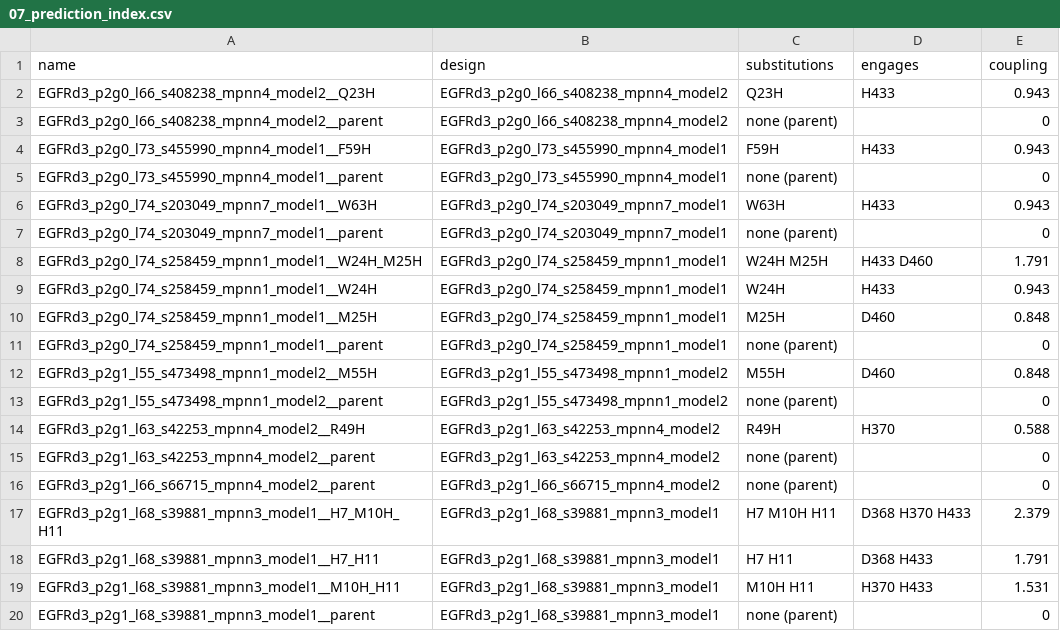
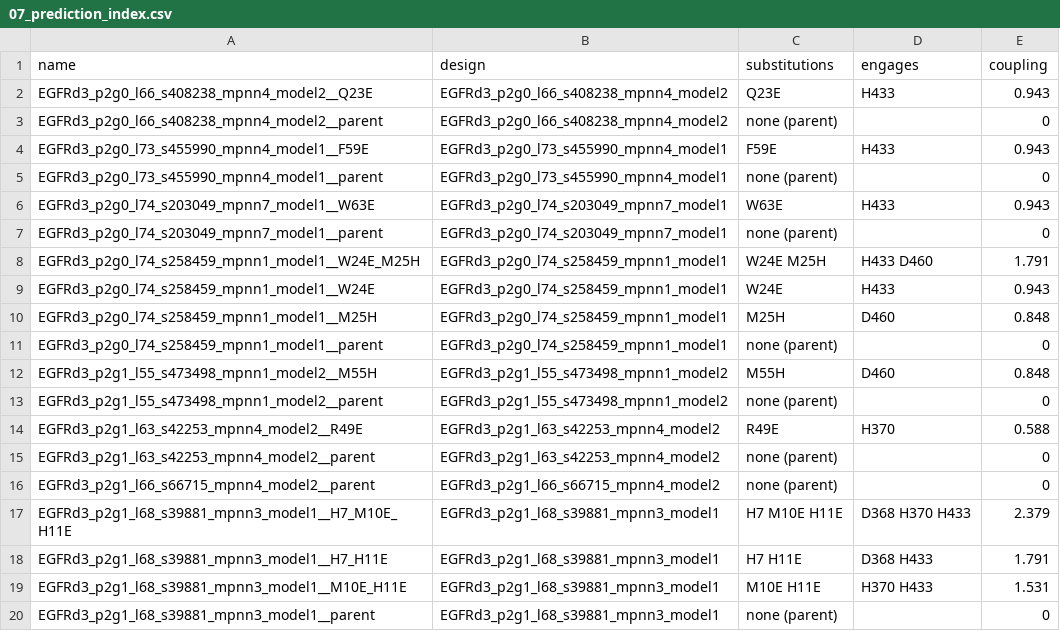
Before and after one commit to JuanD-17/EGFR_ProteinDesign, a CSV file: 03_Design/validation/07_prediction_index.csv, drawn as a sheet.

```diff
--- a/03_Design/validation/07_prediction_index.csv
+++ b/03_Design/validation/07_prediction_index.csv
@@ -1,10 +1,10 @@
 name,design,substitutions,engages,coupling
-EGFRd3_p2g0_l66_s408238_mpnn4_model2__Q23H,EGFRd3_p2g0_l66_s408238_mpnn4_model2,Q23H,H433,0.943
+EGFRd3_p2g0_l66_s408238_mpnn4_model2__Q23E,EGFRd3_p2g0_l66_s408238_mpnn4_model2,Q23E,H433,0.943
 EGFRd3_p2g0_l66_s408238_mpnn4_model2__parent,EGFRd3_p2g0_l66_s408238_mpnn4_model2,none (parent),,0
-EGFRd3_p2g0_l73_s455990_mpnn4_model1__F59H,EGFRd3_p2g0_l73_s455990_mpnn4_model1,F59H,H433,0.943
+EGFRd3_p2g0_l73_s455990_mpnn4_model1__F59E,EGFRd3_p2g0_l73_s455990_mpnn4_model1,F59E,H433,0.943
 EGFRd3_p2g0_l73_s455990_mpnn4_model1__parent,EGFRd3_p2g0_l73_s455990_mpnn4_model1,none (parent),,0
-EGFRd3_p2g0_l74_s203049_mpnn7_model1__W63H,EGFRd3_p2g0_l74_s203049_mpnn7_model1,W63H,H433,0.943
+EGFRd3_p2g0_l74_s203049_mpnn7_model1__W63E,EGFRd3_p2g0_l74_s203049_mpnn7_model1,W63E,H433,0.943
 EGFRd3_p2g0_l74_s203049_mpnn7_model1__parent,EGFRd3_p2g0_l74_s203049_mpnn7_model1,none (parent),,0
-EGFRd3_p2g0_l74_s258459_mpnn1_model1__W24H_M25H,EGFRd3_p2g0_l74_s258459_mpnn1_model1,W24H M25H,H433 D460,1.791
-EGFRd3_p2g0_l74_s258459_mpnn1_model1__W24H,EGFRd3_p2g0_l74_s258459_mpnn1_model1,W24H,H433,0.943
+EGFRd3_p2g0_l74_s258459_mpnn1_model1__W24E_M25H,EGFRd3_p2g0_l74_s258459_mpnn1_model1,W24E M25H,H433 D460,1.791
+EGFRd3_p2g0_l74_s258459_mpnn1_model1__W24E,EGFRd3_p2g0_l74_s258459_mpnn1_model1,W24E,H433,0.943
 EGFRd3_p2g0_l74_s258459_mpnn1_model1__M25H,EGFRd3_p2g0_l74_s258459_mpnn1_model1,M25H,D460,0.848
@@ -13,8 +13,8 @@ EGFRd3_p2g1_l55_s473498_mpnn1_model2__M55H,EGFRd3_p2g1_l55_s473498_mpnn1_model2,
 EGFRd3_p2g1_l55_s473498_mpnn1_model2__parent,EGFRd3_p2g1_l55_s473498_mpnn1_model2,none (parent),,0
-EGFRd3_p2g1_l63_s42253_mpnn4_model2__R49H,EGFRd3_p2g1_l63_s42253_mpnn4_model2,R49H,H370,0.588
+EGFRd3_p2g1_l63_s42253_mpnn4_model2__R49E,EGFRd3_p2g1_l63_s42253_mpnn4_model2,R49E,H370,0.588
 EGFRd3_p2g1_l63_s42253_mpnn4_model2__parent,EGFRd3_p2g1_l63_s42253_mpnn4_model2,none (parent),,0
 EGFRd3_p2g1_l66_s66715_mpnn4_model2__parent,EGFRd3_p2g1_l66_s66715_mpnn4_model2,none (parent),,0
-EGFRd3_p2g1_l68_s39881_mpnn3_model1__H7_M10H_H11,EGFRd3_p2g1_l68_s39881_mpnn3_model1,H7 M10H H11,D368 H370 H433,2.379
-EGFRd3_p2g1_l68_s39881_mpnn3_model1__H7_H11,EGFRd3_p2g1_l68_s39881_mpnn3_model1,H7 H11,D368 H433,1.791
-EGFRd3_p2g1_l68_s39881_mpnn3_model1__M10H_H11,EGFRd3_p2g1_l68_s39881_mpnn3_model1,M10H H11,H370 H433,1.531
+EGFRd3_p2g1_l68_s39881_mpnn3_model1__H7_M10E_H11E,EGFRd3_p2g1_l68_s39881_mpnn3_model1,H7 M10E H11E,D368 H370 H433,2.379
+EGFRd3_p2g1_l68_s39881_mpnn3_model1__H7_H11E,EGFRd3_p2g1_l68_s39881_mpnn3_model1,H7 H11E,D368 H433,1.791
+EGFRd3_p2g1_l68_s39881_mpnn3_model1__M10E_H11E,EGFRd3_p2g1_l68_s39881_mpnn3_model1,M10E H11E,H370 H433,1.531
 EGFRd3_p2g1_l68_s39881_mpnn3_model1__parent,EGFRd3_p2g1_l68_s39881_mpnn3_model1,none (parent),,0
```
Also changed, not shown: 03_Design/validation/07_rotamer_check.csv, 13 other files.
